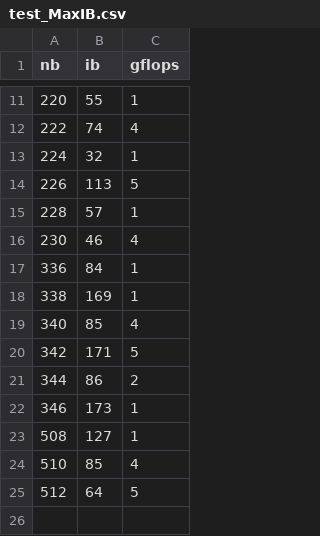
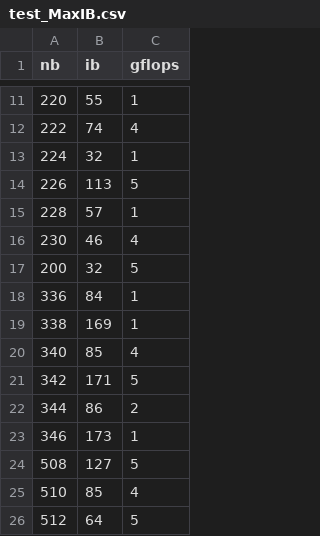
Before and after one commit to stomo0511/Amplify, a CSV file: test_MaxIB.csv, drawn as a sheet; only a part is shown, gaps mark what is left out.

```diff
--- a/test_MaxIB.csv
+++ b/test_MaxIB.csv
@@ -16,2 +16,3 @@
 230,46,4
+200,32,5
 336,84,1
@@ -22,3 +23,3 @@
 346,173,1
-508,127,1
+508,127,5
 510,85,4
```
Also changed, not shown: 1 other file.
